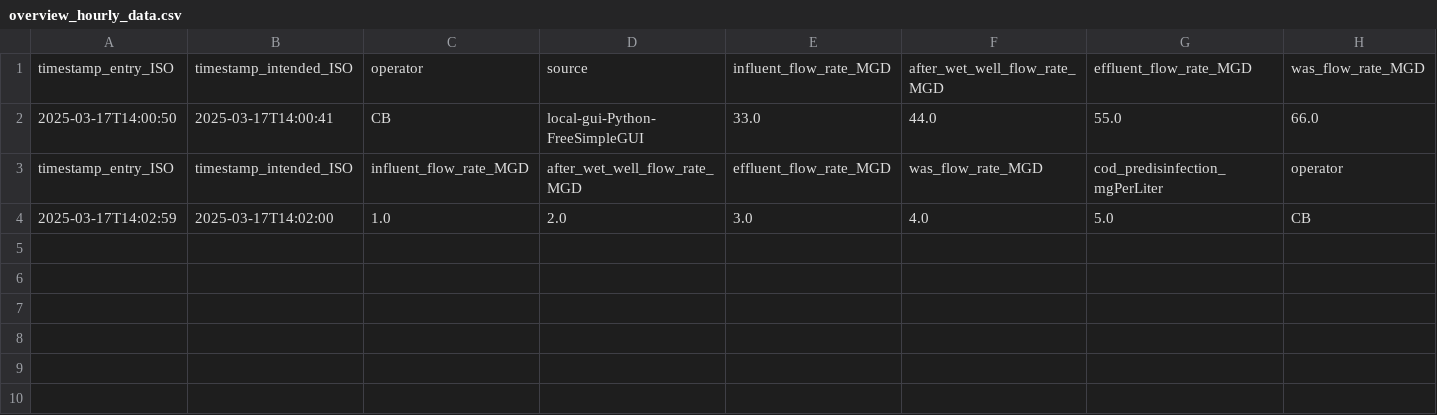
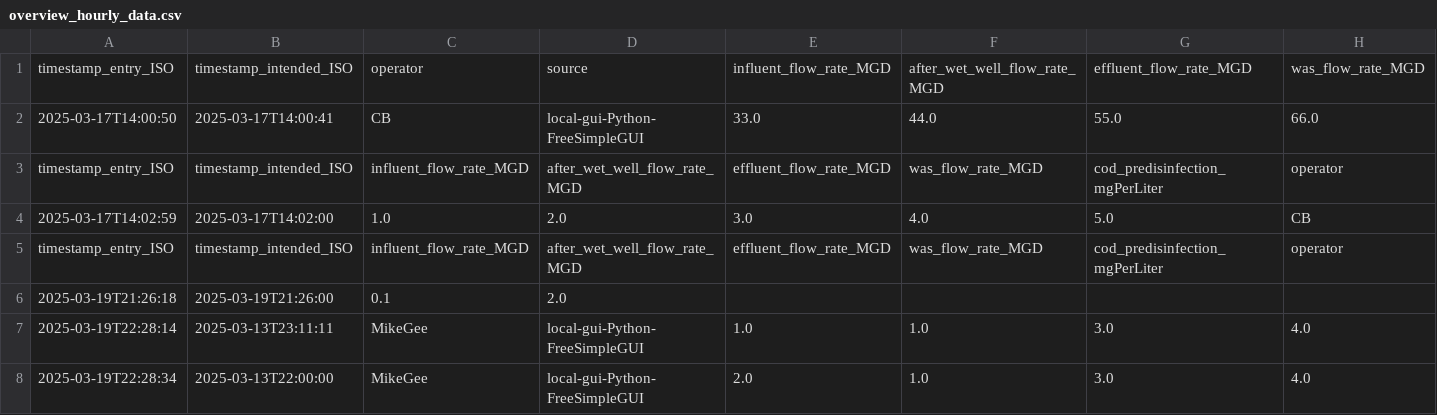
Before and after one commit to City-of-Memphis-Wastewater/maxops, a CSV file: exports/intermediate/overview_hourly_data.csv, drawn as a sheet; only a part is shown; rows hold the shown columns only; the diff names each change by its address in the sheet, - before the commit and + after, or states it on an @@ line.

```diff
--- a/exports/intermediate/overview_hourly_data.csv
+++ b/exports/intermediate/overview_hourly_data.csv
+row 5: timestamp_entry_ISO | timestamp_intended_ISO | influent_flow_rate_MGD | after_wet_well_flow_rate_MGD | effluent_flow_rate_MGD | was_flow_rate_MGD | cod_predisinfection_mgPerLiter | operator
+row 6: 2025-03-19T21:26:18 | 2025-03-19T21:26:00 | 0.1 | 2.0
+row 7: 2025-03-19T22:28:14 | 2025-03-13T23:11:11 | MikeGee | local-gui-Python-FreeSimpleGUI | 1.0 | 1.0 | 3.0 | 4.0
+row 8: 2025-03-19T22:28:34 | 2025-03-13T22:00:00 | MikeGee | local-gui-Python-FreeSimpleGUI | 2.0 | 1.0 | 3.0 | 4.0
```
Also changed, not shown: exports/intermediate/outfall_daily_data.csv, 16 other files.
